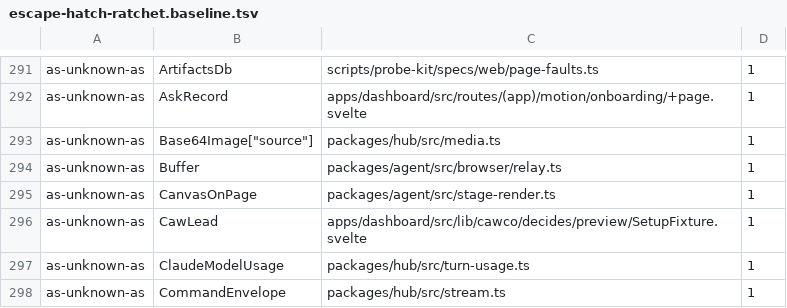
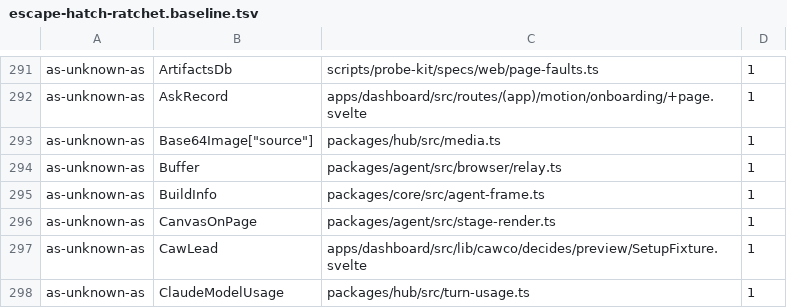
Before and after one commit to Bewinxed/cawco, a TSV file: scripts/escape-hatch-ratchet.baseline.tsv, drawn as a sheet; only a part is shown, gaps mark what is left out; the shorter side is filled out with more unchanged rows; the diff names each change by its address in the sheet, - before the commit and + after, or states it on an @@ line.

```diff
--- a/scripts/escape-hatch-ratchet.baseline.tsv
+++ b/scripts/escape-hatch-ratchet.baseline.tsv
+row 295: as-unknown-as | BuildInfo | packages/core/src/agent-frame.ts | 1
```
Also changed, not shown: 7 other files.
